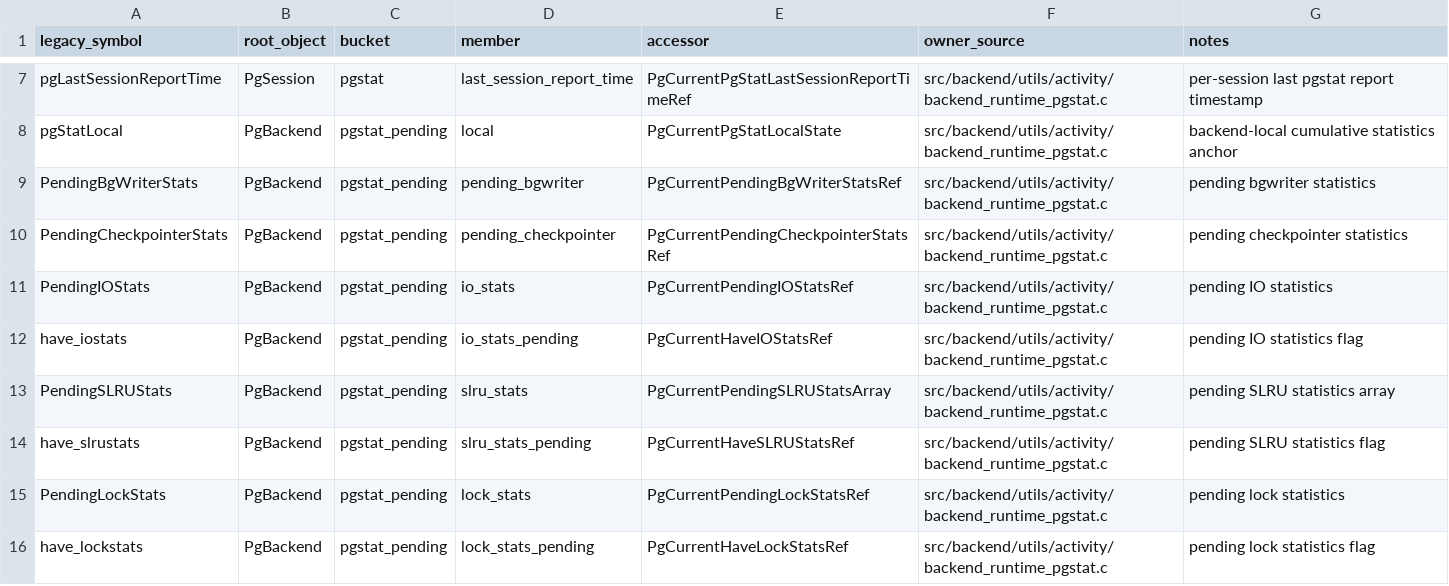
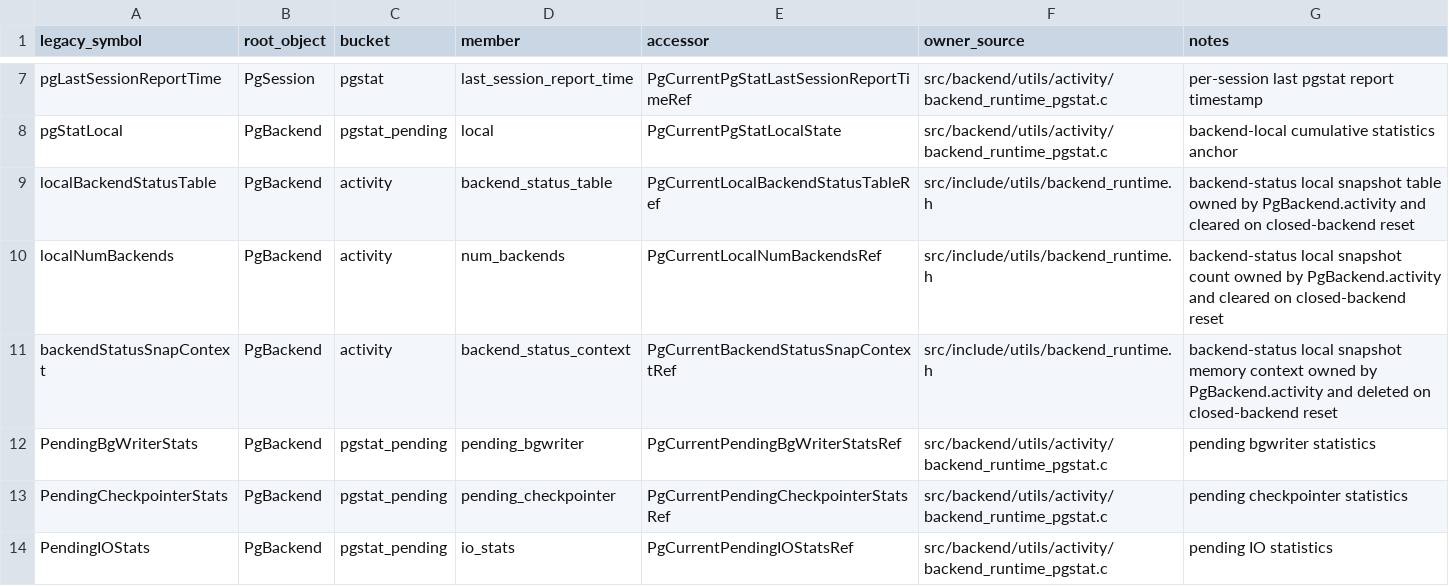
Before and after one commit to gburd/postgres, a TSV file: MULTITHREADED_RUNTIME_OWNERS.tsv, drawn as a sheet; only a part is shown, gaps mark what is left out; the shorter side is filled out with more unchanged rows.

Commit message:
Reset backend status snapshot state on backend close

```diff
--- a/MULTITHREADED_RUNTIME_OWNERS.tsv
+++ b/MULTITHREADED_RUNTIME_OWNERS.tsv
@@ -8,2 +8,5 @@ pgLastSessionReportTime	PgSession	pgstat	last_session_report_time	PgCurrentPgSta
 pgStatLocal	PgBackend	pgstat_pending	local	PgCurrentPgStatLocalState	src/backend/utils/activity/backend_runtime_pgstat.c	backend-local cumulative statistics anchor
+localBackendStatusTable	PgBackend	activity	backend_status_table	PgCurrentLocalBackendStatusTableRef	src/include/utils/backend_runtime.h	backend-status local snapshot table owned by PgBackend.activity and cleared on closed-backend reset
+localNumBackends	PgBackend	activity	num_backends	PgCurrentLocalNumBackendsRef	src/include/utils/backend_runtime.h	backend-status local snapshot count owned by PgBackend.activity and cleared on closed-backend reset
+backendStatusSnapContext	PgBackend	activity	backend_status_context	PgCurrentBackendStatusSnapContextRef	src/include/utils/backend_runtime.h	backend-status local snapshot memory context owned by PgBackend.activity and deleted on closed-backend reset
 PendingBgWriterStats	PgBackend	pgstat_pending	pending_bgwriter	PgCurrentPendingBgWriterStatsRef	src/backend/utils/activity/backend_runtime_pgstat.c	pending bgwriter statistics
```
Also changed, not shown: MULTITHREADED_RUNTIME_LIFECYCLE.tsv, 9 other files.
